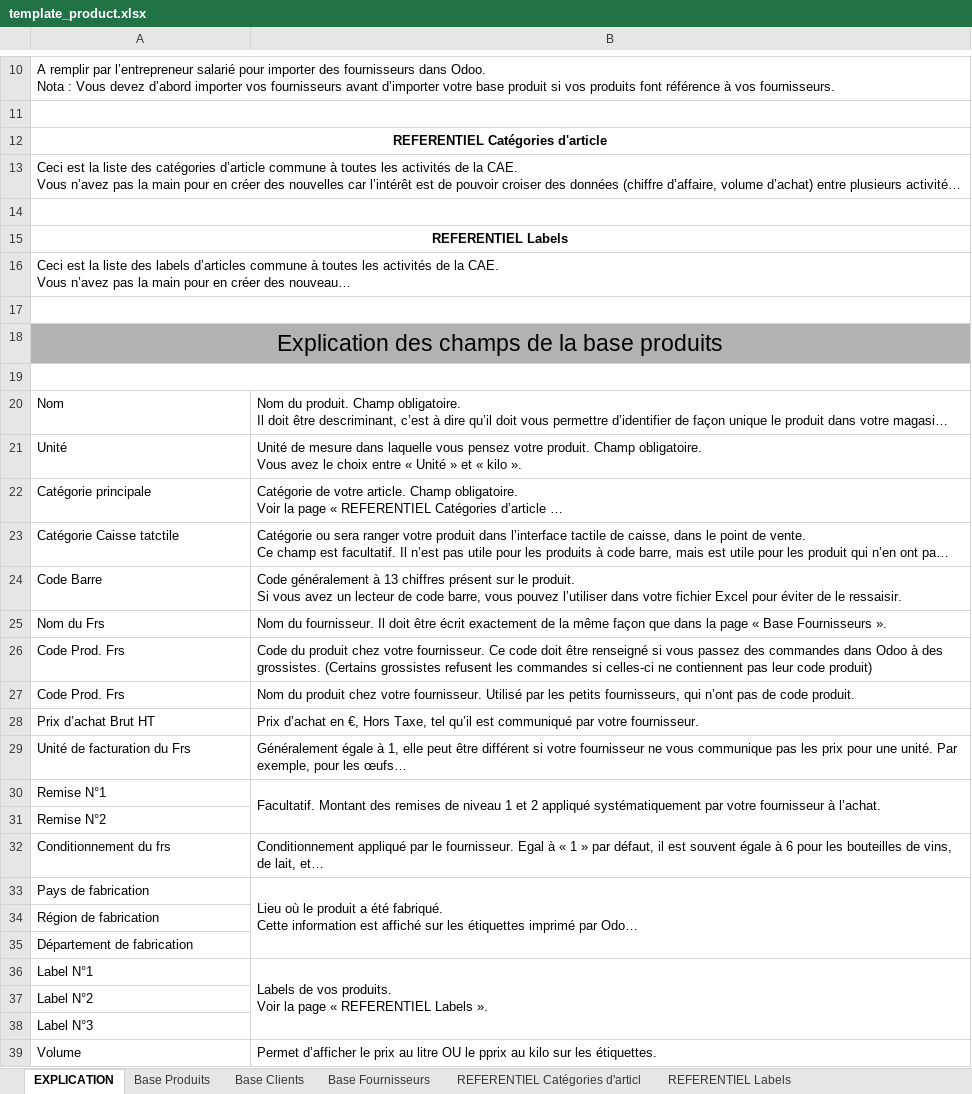
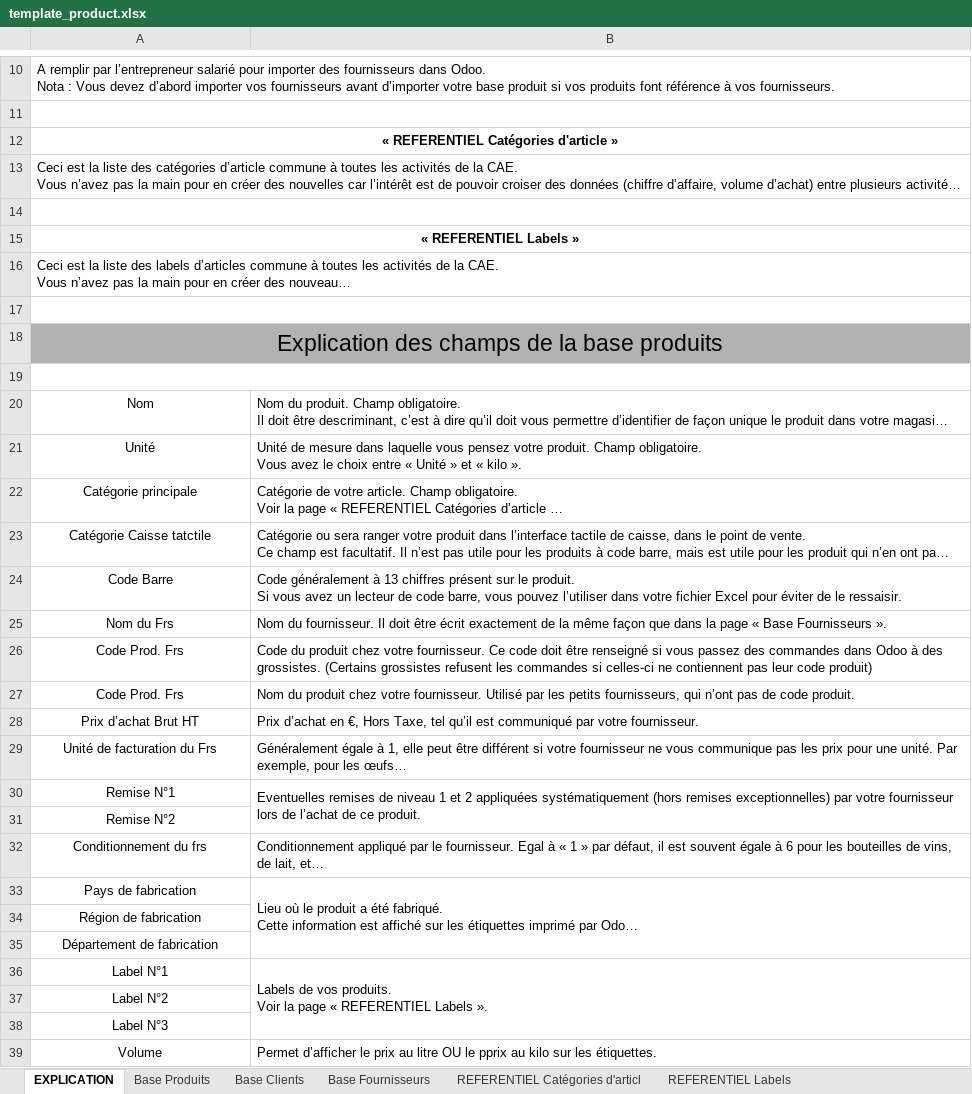
Before and after one commit to legalsylvain/grap-odoo-import, an Excel workbook: fermente_custom_import_demo/static/xlsx/template_product.xlsx, sheet EXPLICATION, drawn as a sheet; only a part is shown, gaps mark what is left out; long unchanged cells end in …; values as stored, in another font and other column widths than the file's, no borders; the diff covers the shown part only; the diff names each change by its address in the sheet, - before the commit and + after, or states it on an @@ line.

Commit message:
[UPDATE] template file

```diff
--- a/fermente_custom_import_demo/static/xlsx/template_product.xlsx (sheet EXPLICATION)
+++ b/fermente_custom_import_demo/static/xlsx/template_product.xlsx (sheet EXPLICATION)
-A12: REFERENTIEL Catégories d'article
+A12: « REFERENTIEL Catégories d'article »
-A15: REFERENTIEL Labels
+A15: « REFERENTIEL Labels »
-A20:A39 alignment: left
+A20:A39 alignment: center
-B30: Facultatif. Montant des remises de niveau 1 et 2 appliqué systématiquement par votre fournisseur à l’achat.
+B30: Eventuelles remises de niveau 1 et 2 appliquées systématiquement (hors remises exceptionnelles) par votre fournisseur lors de l’achat de ce produit.
```
Also changed, not shown: cell formats elsewhere in this sheet.
